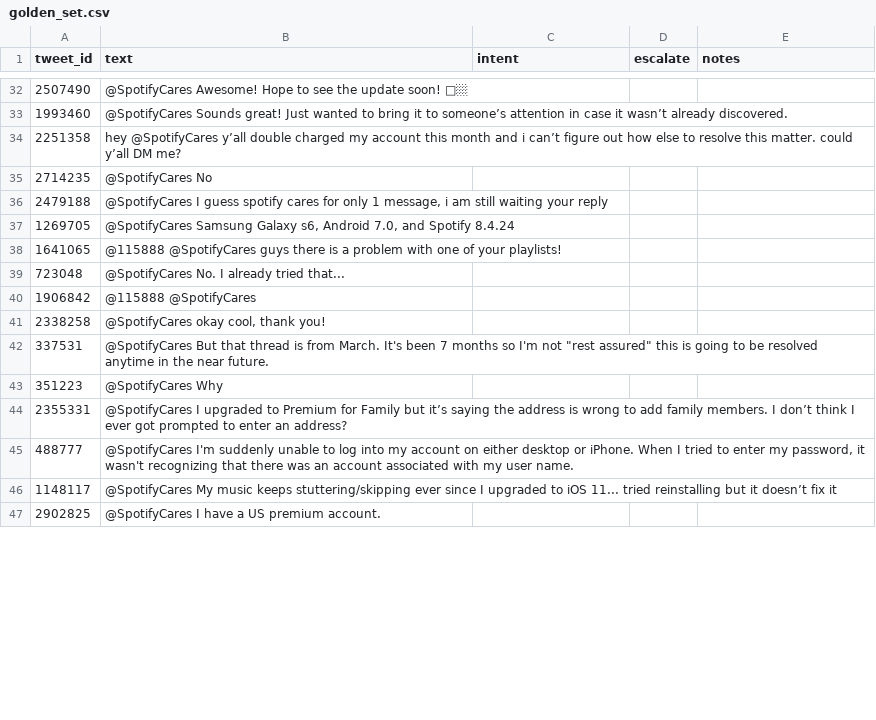
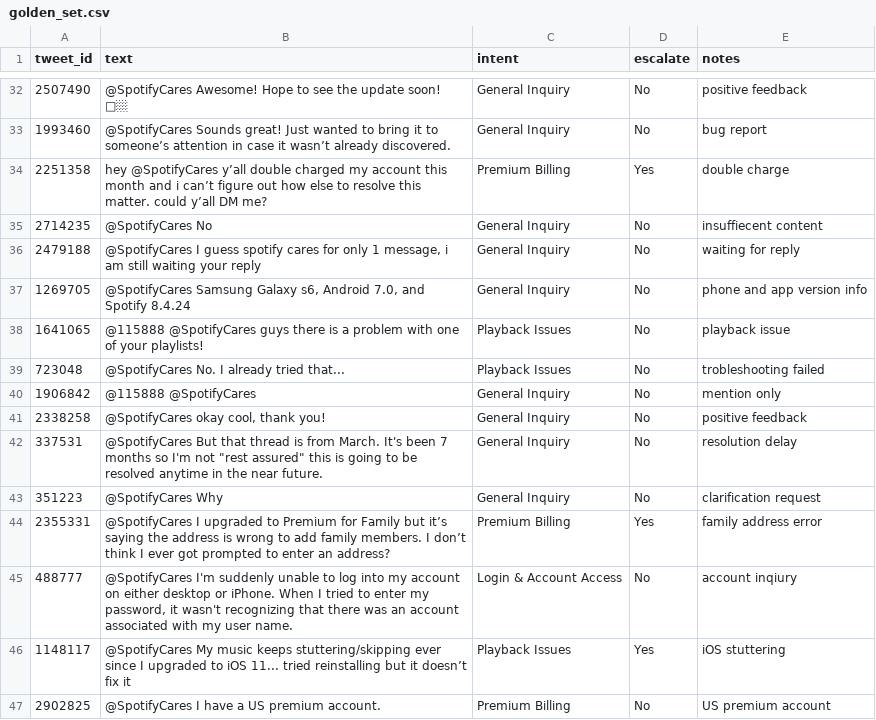
Before and after one commit to Anjali1845/hiver-ai-support-agent, a CSV file: data/golden_set.csv, drawn as a sheet; only a part is shown, gaps mark what is left out; the diff covers the shown part only; the diff names each change by its address in the sheet, - before the commit and + after, or states it on an @@ line.

Commit message:
Train TF-IDF logistic regression intent classifier

```diff
--- a/data/golden_set.csv
+++ b/data/golden_set.csv
-C32:C33 (intent): (empty)
+C32:C33 (intent): General Inquiry
-D32:D33 (escalate): (empty)
+D32:D33 (escalate): No
-E32 (notes): (empty)
+E32 (notes): positive feedback
-E33 (notes): (empty)
+E33 (notes): bug report
-C34 (intent): (empty)
+C34 (intent): Premium Billing
-D34 (escalate): (empty)
+D34 (escalate): Yes
-E34 (notes): (empty)
+E34 (notes): double charge
-C35:C37 (intent): (empty)
+C35:C37 (intent): General Inquiry
-D35:D43 (escalate): (empty)
+D35:D43 (escalate): No
-E35 (notes): (empty)
+E35 (notes): insuffiecent content
-E36 (notes): (empty)
+E36 (notes): waiting for reply
-E37 (notes): (empty)
+E37 (notes): phone and app version info
-C38:C39 (intent): (empty)
+C38:C39 (intent): Playback Issues
-E38 (notes): (empty)
+E38 (notes): playback issue
-E39 (notes): (empty)
+E39 (notes): trobleshooting failed
-C40:C43 (intent): (empty)
+C40:C43 (intent): General Inquiry
-E40 (notes): (empty)
+E40 (notes): mention only
-E41 (notes): (empty)
+E41 (notes): positive feedback
-E42 (notes): (empty)
+E42 (notes): resolution delay
-E43 (notes): (empty)
+E43 (notes): clarification request
-C44 (intent): (empty)
+C44 (intent): Premium Billing
-D44 (escalate): (empty)
+D44 (escalate): Yes
-E44 (notes): (empty)
+E44 (notes): family address error
-C45 (intent): (empty)
+C45 (intent): Login & Account Access
-D45 (escalate): (empty)
+D45 (escalate): No
-E45 (notes): (empty)
+E45 (notes): account inqiury
-C46 (intent): (empty)
+C46 (intent): Playback Issues
-D46 (escalate): (empty)
+D46 (escalate): Yes
-E46 (notes): (empty)
+E46 (notes): iOS stuttering
-C47 (intent): (empty)
+C47 (intent): Premium Billing
-D47 (escalate): (empty)
+D47 (escalate): No
-E47 (notes): (empty)
+E47 (notes): US premium account
```
Also changed, not shown: 107 edited cells elsewhere in this file, 3 other files.
